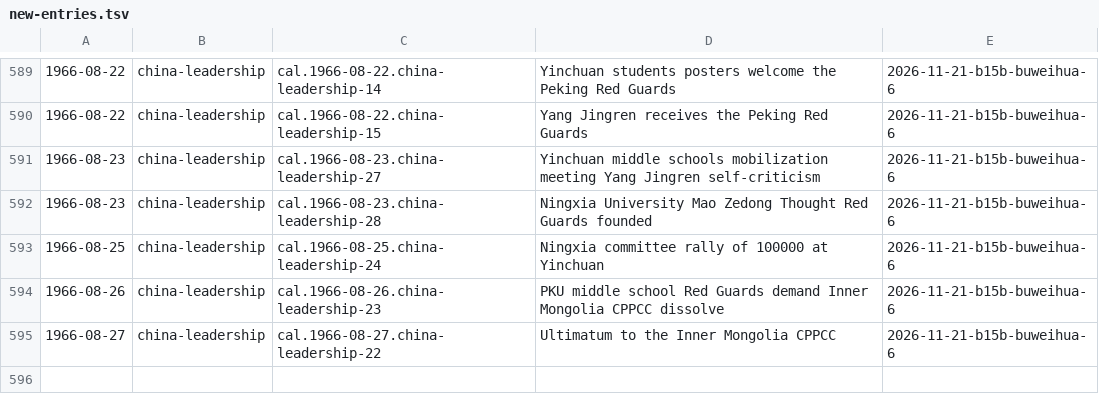
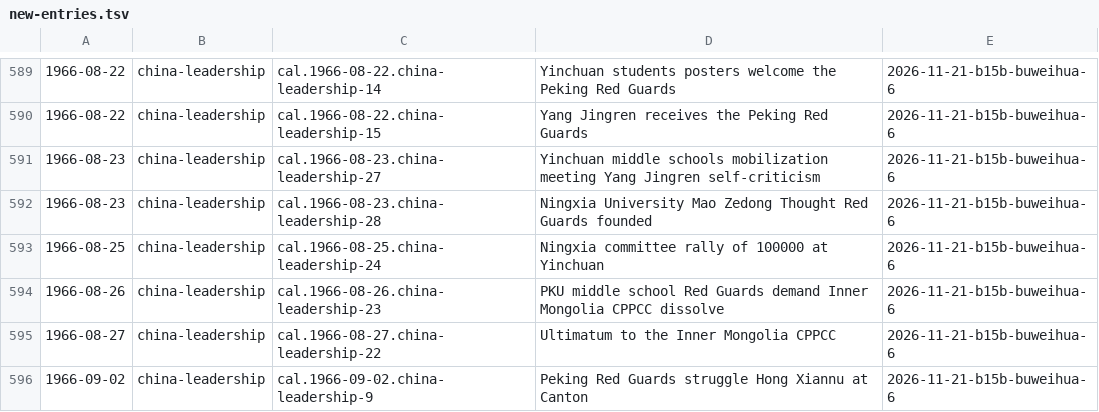
Before and after one commit to Impending2223/bib, a TSV file: inbox/new-entries.tsv, drawn as a sheet; only a part is shown, gaps mark what is left out.

```diff
--- a/inbox/new-entries.tsv
+++ b/inbox/new-entries.tsv
@@ -595 +595,2 @@
 1966-08-27	china-leadership	cal.1966-08-27.china-leadership-22	Ultimatum to the Inner Mongolia CPPCC	2026-11-21-b15b-buweihua-6
+1966-09-02	china-leadership	cal.1966-09-02.china-leadership-9	Peking Red Guards struggle Hong Xiannu at Canton	2026-11-21-b15b-buweihua-6
```
Also changed, not shown: 3 other files.
